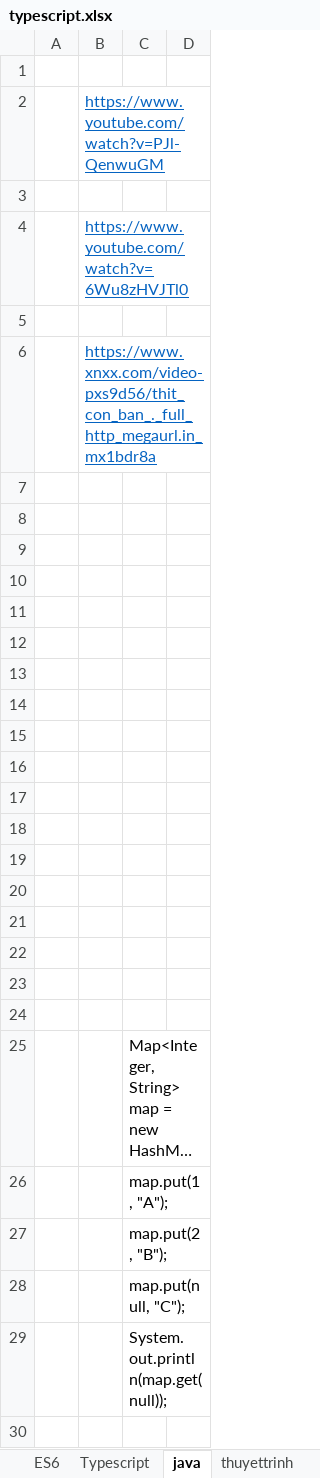
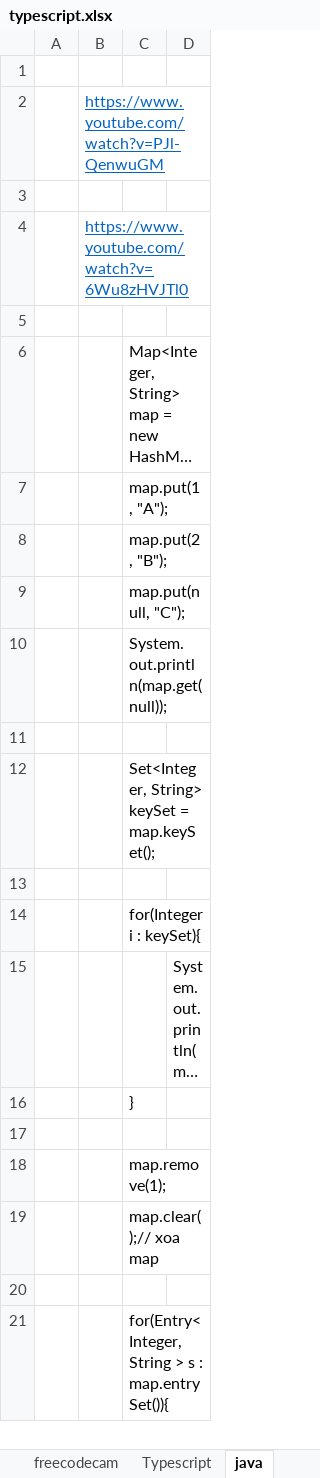
Before and after one commit to truongvanhau911995/PackHangSeo, an Excel workbook: typescript.xlsx, sheet java, drawn as a sheet; only a part is shown; the shorter side is filled out with more unchanged rows; long unchanged cells end in …; values as stored, in another font and other column widths than the file's, no borders; the diff names each change by its address in the sheet, - before the commit and + after, or states it on an @@ line.

```diff
--- a/typescript.xlsx (sheet java)
+++ b/typescript.xlsx (sheet java)
+sheet tab: freecodecam
-row 6:  | https://www.xnxx.com/video-pxs9d56/thit_con_ban_._full_http_megaurl.in_mx1bdr8a
-row 7: (empty)
-row 8: (empty)
-row 9: (empty)
-row 10: (empty)
-row 11: (empty)
-row 12: (empty)
-row 13: (empty)
-row 14: (empty)
-row 15: (empty)
-row 16: (empty)
-row 17: (empty)
-row 18: (empty)
-row 19: (empty)
-row 20: (empty)
-row 21: (empty)
-row 22: (empty)
-row 23: (empty)
-row 24: (empty)
```
Also changed, not shown: sheet angularjs, 12 other files.
